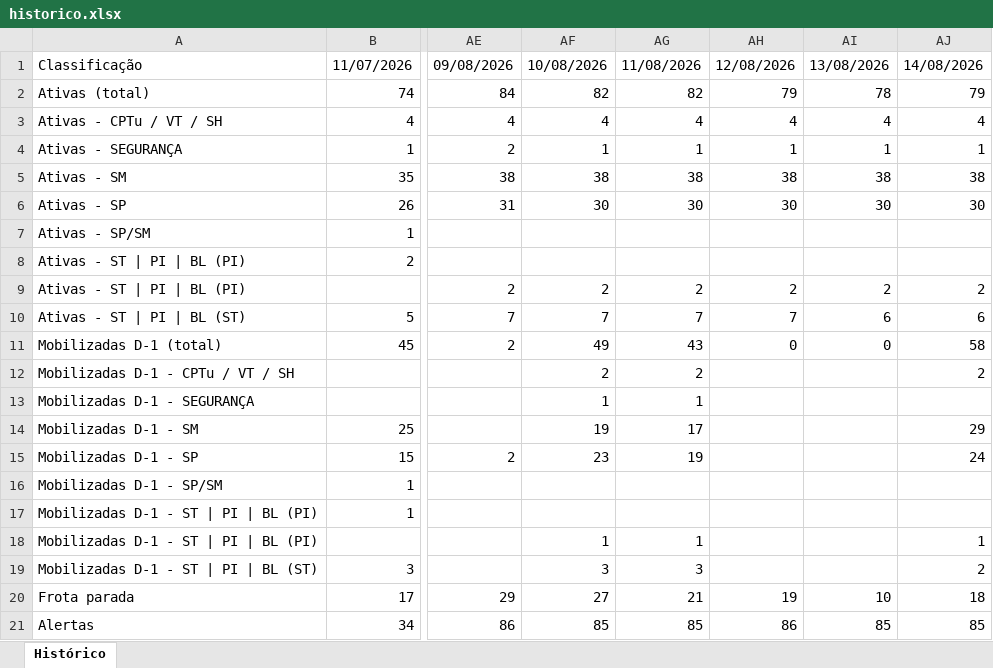
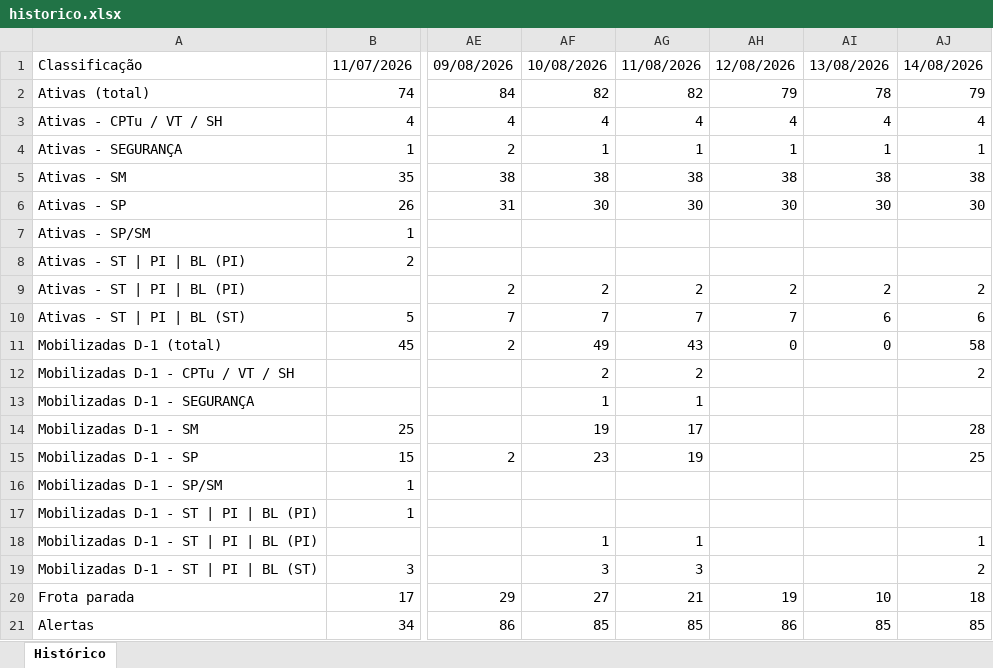
Before and after one commit to amcaccere261283/suporte-infra-matriz-dashboard, an Excel workbook: historico.xlsx, sheet Histórico, drawn as a sheet; only a part is shown, gaps mark what is left out; values as stored, in another font and other column widths than the file's, no borders; the diff names each change by its address in the sheet, - before the commit and + after, or states it on an @@ line.

```diff
--- a/historico.xlsx (sheet Histórico)
+++ b/historico.xlsx (sheet Histórico)
-AJ14: 29
+AJ14: 28
-AJ15: 24
+AJ15: 25
```
Also changed, not shown: 2 other files.
